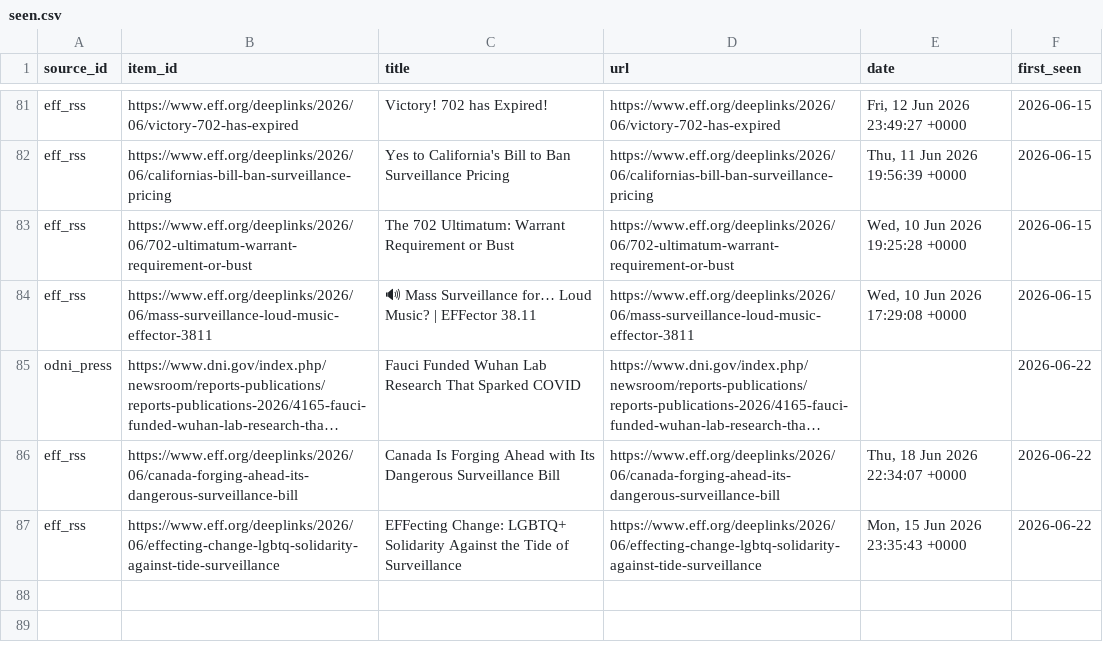
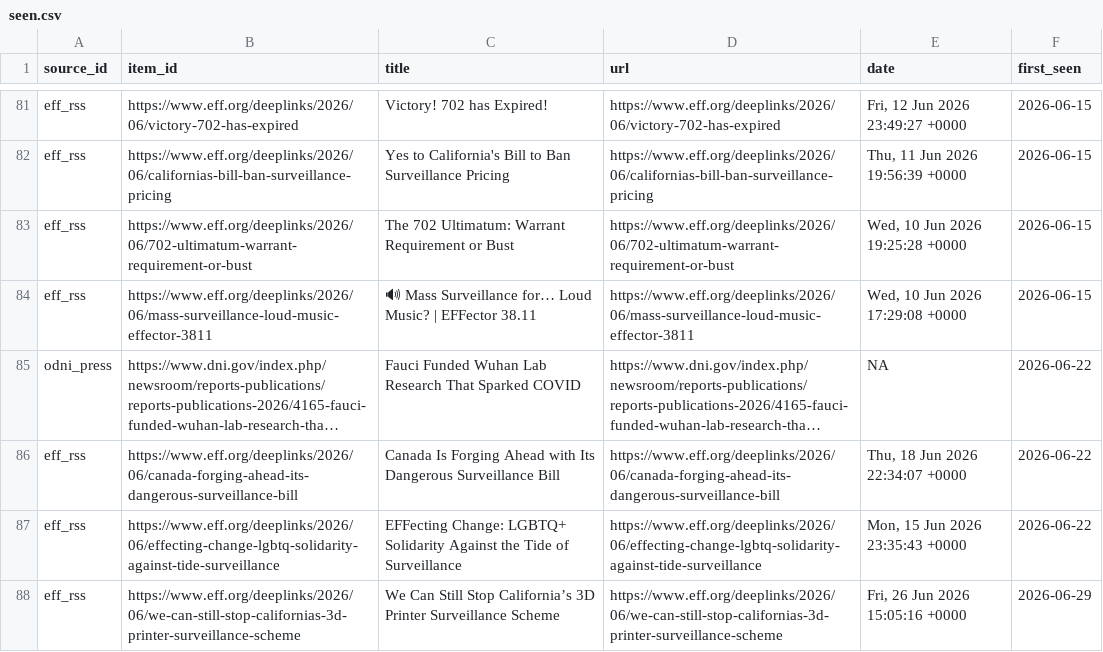
Before and after one commit to Surveillance-Watch/surveillance-watch, a CSV file: data/seen.csv, drawn as a sheet; only a part is shown, gaps mark what is left out; long unchanged cells end in …; the diff names each change by its address in the sheet, - before the commit and + after, or states it on an @@ line.

```diff
--- a/data/seen.csv
+++ b/data/seen.csv
-E85 (date): (empty)
+E85 (date): NA
+row 88: eff_rss | https://www.eff.org/deeplinks/2026/06/we-can-still-stop-californias-3d-printer-surveillance-scheme | We Can Still Stop California’s 3D Printer Surveillance Scheme | https://www.eff.org/deeplinks/2026/06/we-can-still-stop-californias-3d-printer-surveillance-scheme | Fri, 26 Jun 2026 15:05:16 +0000 | 2026-06-29
```
Also changed, not shown: data/failures.csv, 9 other files.
